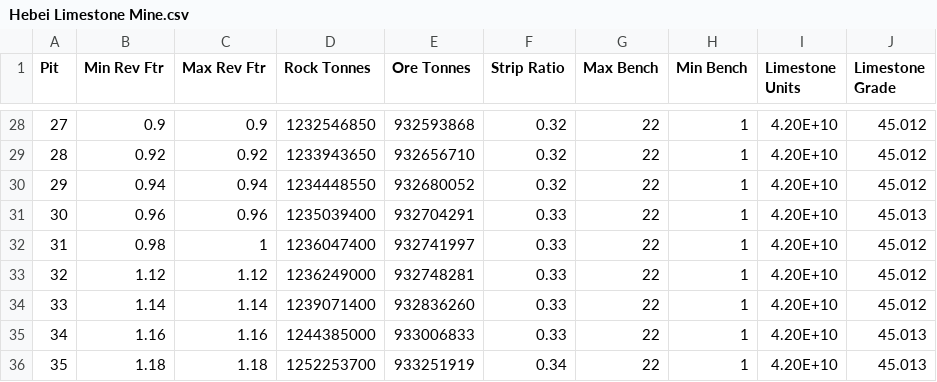
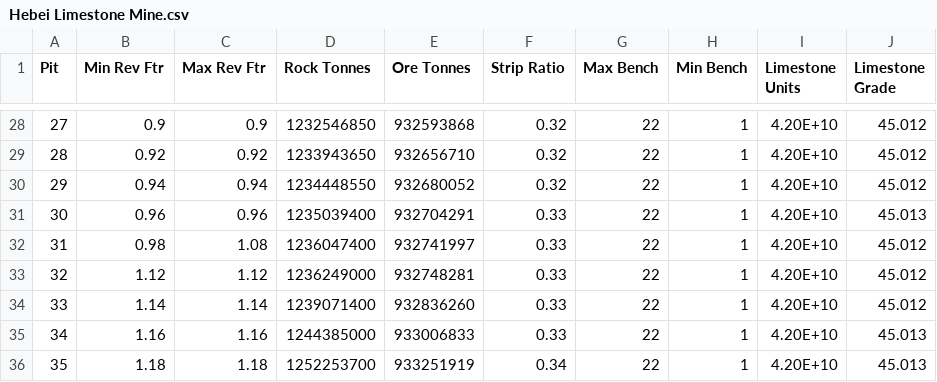
Before and after one commit to markjuvert/database, a CSV file: Hebei Limestone Mine.csv, drawn as a sheet; only a part is shown, gaps mark what is left out.

Commit message:
Update Hebei Limestone Mine.csv

```diff
--- a/Hebei Limestone Mine.csv
+++ b/Hebei Limestone Mine.csv
@@ -31,3 +31,3 @@
 30,0.96,0.96,1235039400,932704291,0.33,22,1,4.20E+10,45.013
-31,0.98,1,1236047400,932741997,0.33,22,1,4.20E+10,45.012
+31,0.98,1.08,1236047400,932741997,0.33,22,1,4.20E+10,45.012
 32,1.12,1.12,1236249000,932748281,0.33,22,1,4.20E+10,45.012
```
